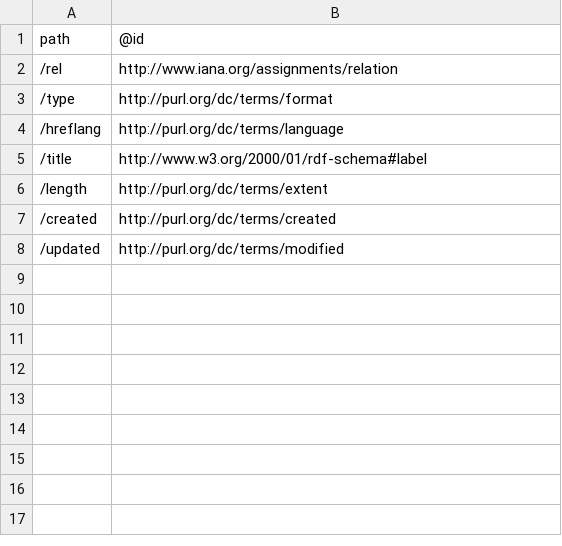
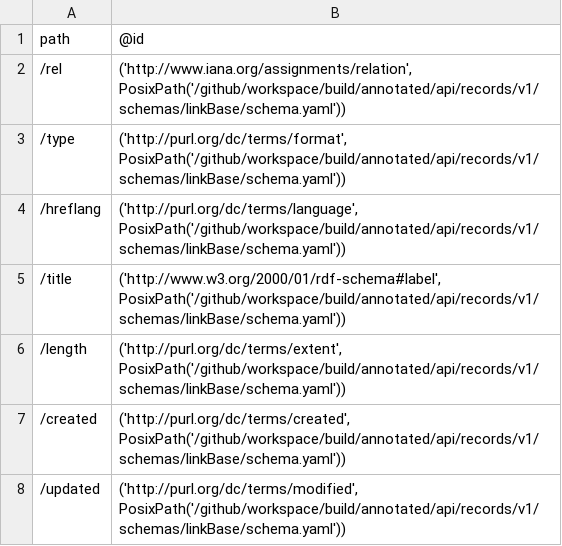
Before and after one commit to ogcincubator/bblocks-ogcapi-records, a TSV file: build/annotated/api/records/v1/schemas/linkBase/_visited_properties.tsv, drawn as a sheet.

```diff
--- a/build/annotated/api/records/v1/schemas/linkBase/_visited_properties.tsv
+++ b/build/annotated/api/records/v1/schemas/linkBase/_visited_properties.tsv
@@ -1,8 +1,8 @@
 path	@id
-/rel	http://www.iana.org/assignments/relation
-/type	http://purl.org/dc/terms/format
-/hreflang	http://purl.org/dc/terms/language
-/title	http://www.w3.org/2000/01/rdf-schema#label
-/length	http://purl.org/dc/terms/extent
-/created	http://purl.org/dc/terms/created
-/updated	http://purl.org/dc/terms/modified
+/rel	('http://www.iana.org/assignments/relation', PosixPath('/github/workspace/build/annotated/api/records/v1/schemas/linkBase/schema.yaml'))
+/type	('http://purl.org/dc/terms/format', PosixPath('/github/workspace/build/annotated/api/records/v1/schemas/linkBase/schema.yaml'))
+/hreflang	('http://purl.org/dc/terms/language', PosixPath('/github/workspace/build/annotated/api/records/v1/schemas/linkBase/schema.yaml'))
+/title	('http://www.w3.org/2000/01/rdf-schema#label', PosixPath('/github/workspace/build/annotated/api/records/v1/schemas/linkBase/schema.yaml'))
+/length	('http://purl.org/dc/terms/extent', PosixPath('/github/workspace/build/annotated/api/records/v1/schemas/linkBase/schema.yaml'))
+/created	('http://purl.org/dc/terms/created', PosixPath('/github/workspace/build/annotated/api/records/v1/schemas/linkBase/schema.yaml'))
+/updated	('http://purl.org/dc/terms/modified', PosixPath('/github/workspace/build/annotated/api/records/v1/schemas/linkBase/schema.yaml'))
```
Also changed, not shown: build/annotated/api/records/v1/schemas/link/_visited_properties.tsv, build/annotated/api/records/v1/schemas/linkTemplate/_visited_properties.tsv, 55 other files.
